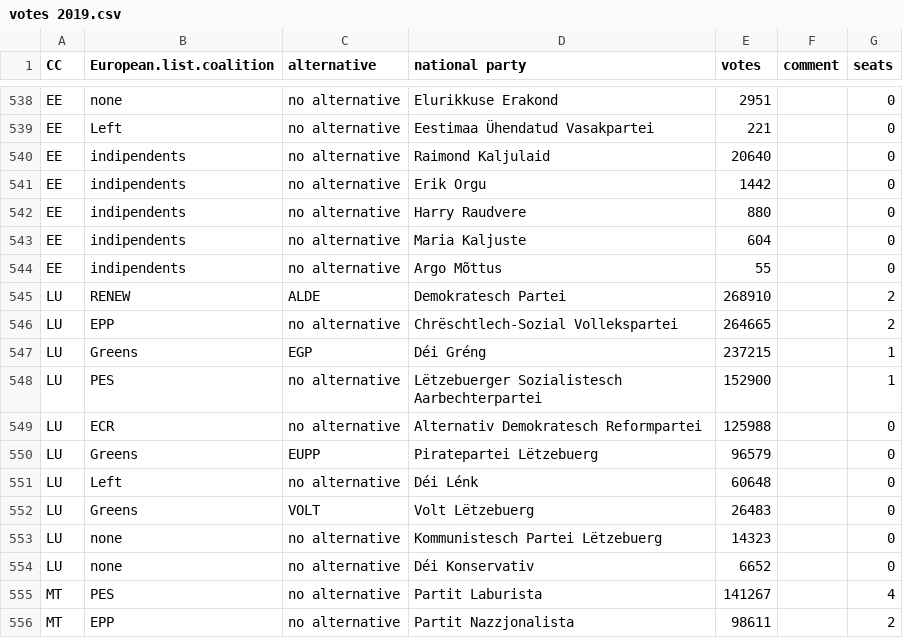
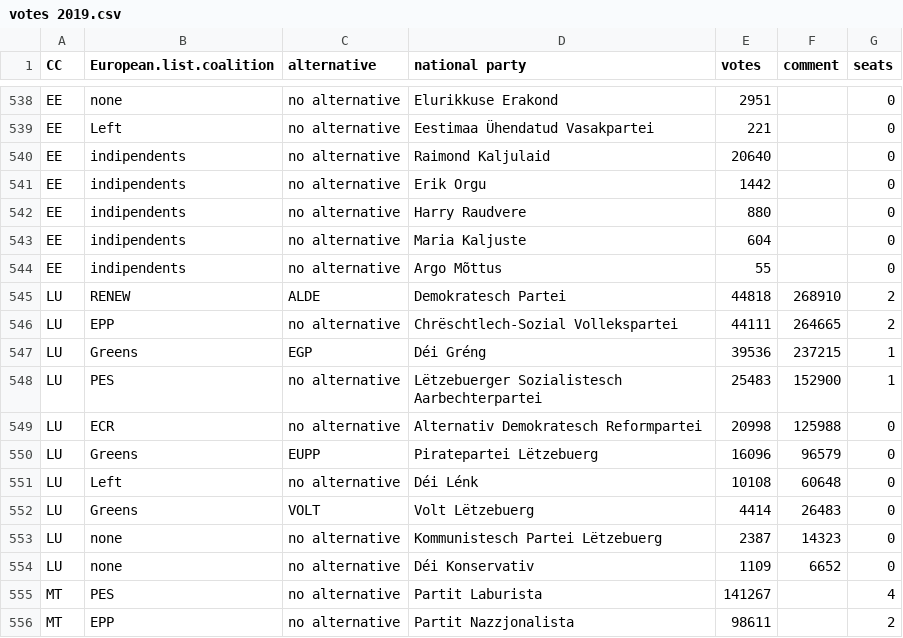
Before and after one commit to cle-human/PartialTandem, a CSV file: PartialTandem/data/votes 2019.csv, drawn as a sheet; only a part is shown, gaps mark what is left out.

```diff
--- a/PartialTandem/data/votes 2019.csv
+++ b/PartialTandem/data/votes 2019.csv
@@ -544,12 +544,12 @@ EE;indipendents;no alternative;Maria Kaljuste;604;;0
 EE;indipendents;no alternative;Argo Mõttus;55;;0
-LU;RENEW;ALDE;Demokratesch Partei;268910;;2
-LU;EPP;no alternative;Chrëschtlech-Sozial Vollekspartei;264665;;2
-LU;Greens;EGP;Déi Gréng;237215;;1
-LU;PES;no alternative;Lëtzebuerger Sozialistesch Aarbechterpartei;152900;;1
-LU;ECR;no alternative;Alternativ Demokratesch Reformpartei;125988;;0
-LU;Greens;EUPP;Piratepartei Lëtzebuerg;96579;;0
-LU;Left;no alternative;Déi Lénk;60648;;0
-LU;Greens;VOLT;Volt Lëtzebuerg;26483;;0
-LU;none;no alternative;Kommunistesch Partei Lëtzebuerg;14323;;0
-LU;none;no alternative;Déi Konservativ;6652;;0
+LU;RENEW;ALDE;Demokratesch Partei;44818;268910;2
+LU;EPP;no alternative;Chrëschtlech-Sozial Vollekspartei;44111;264665;2
+LU;Greens;EGP;Déi Gréng;39536;237215;1
+LU;PES;no alternative;Lëtzebuerger Sozialistesch Aarbechterpartei;25483;152900;1
+LU;ECR;no alternative;Alternativ Demokratesch Reformpartei;20998;125988;0
+LU;Greens;EUPP;Piratepartei Lëtzebuerg;16096;96579;0
+LU;Left;no alternative;Déi Lénk;10108;60648;0
+LU;Greens;VOLT;Volt Lëtzebuerg;4414;26483;0
+LU;none;no alternative;Kommunistesch Partei Lëtzebuerg;2387;14323;0
+LU;none;no alternative;Déi Konservativ;1109;6652;0
 MT;PES;no alternative;Partit Laburista;141267;;4
```
Also changed, not shown: PartialTandem/data/votes 2024.csv.
